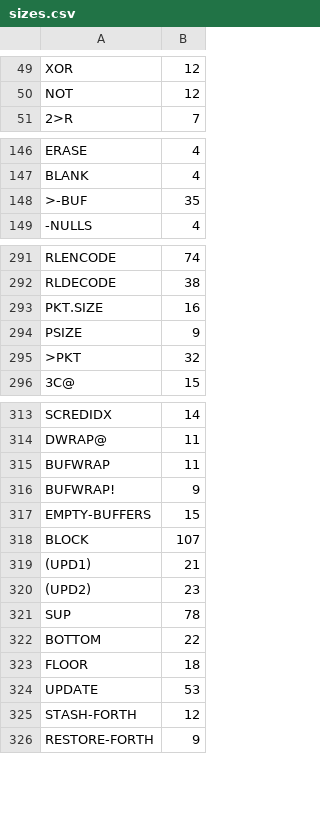
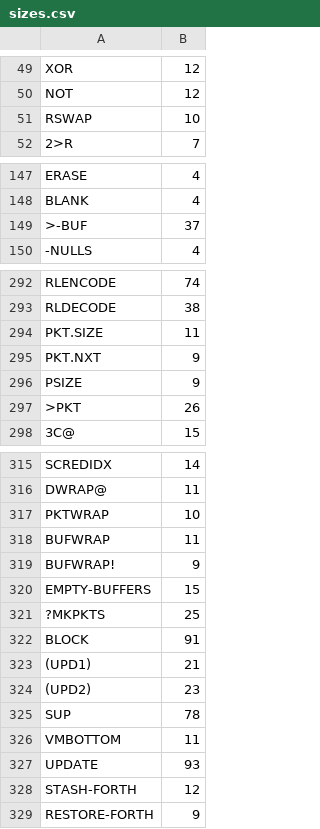
Before and after one commit to chitselb/pettil, a CSV file: docs/sizes.csv, drawn as a sheet; only a part is shown, gaps mark what is left out; the diff covers the shown part only.

```diff
--- a/docs/sizes.csv
+++ b/docs/sizes.csv
@@ -50,2 +50,3 @@ XOR,12
 NOT,12
+RSWAP,10
 2>R,7
@@ -147,3 +148,3 @@ ERASE,4
 BLANK,4
->-BUF,35
+>-BUF,37
 -NULLS,4
@@ -292,5 +293,6 @@ RLENCODE,74
 RLDECODE,38
-PKT.SIZE,16
+PKT.SIZE,11
+PKT.NXT,9
 PSIZE,9
->PKT,32
+>PKT,26
 3C@,15
@@ -314,2 +316,3 @@ SCREDIDX,14
 DWRAP@,11
+PKTWRAP,10
 BUFWRAP,11
@@ -317,3 +320,4 @@ BUFWRAP!,9
 EMPTY-BUFFERS,15
-BLOCK,107
+?MKPKTS,25
+BLOCK,91
 (UPD1),21
@@ -321,5 +325,4 @@ BLOCK,107
 SUP,78
-BOTTOM,22
-FLOOR,18
-UPDATE,53
+VMBOTTOM,11
+UPDATE,93
 STASH-FORTH,12
```
Also changed, not shown: 5 edited cells elsewhere in this file, 6 other files.
